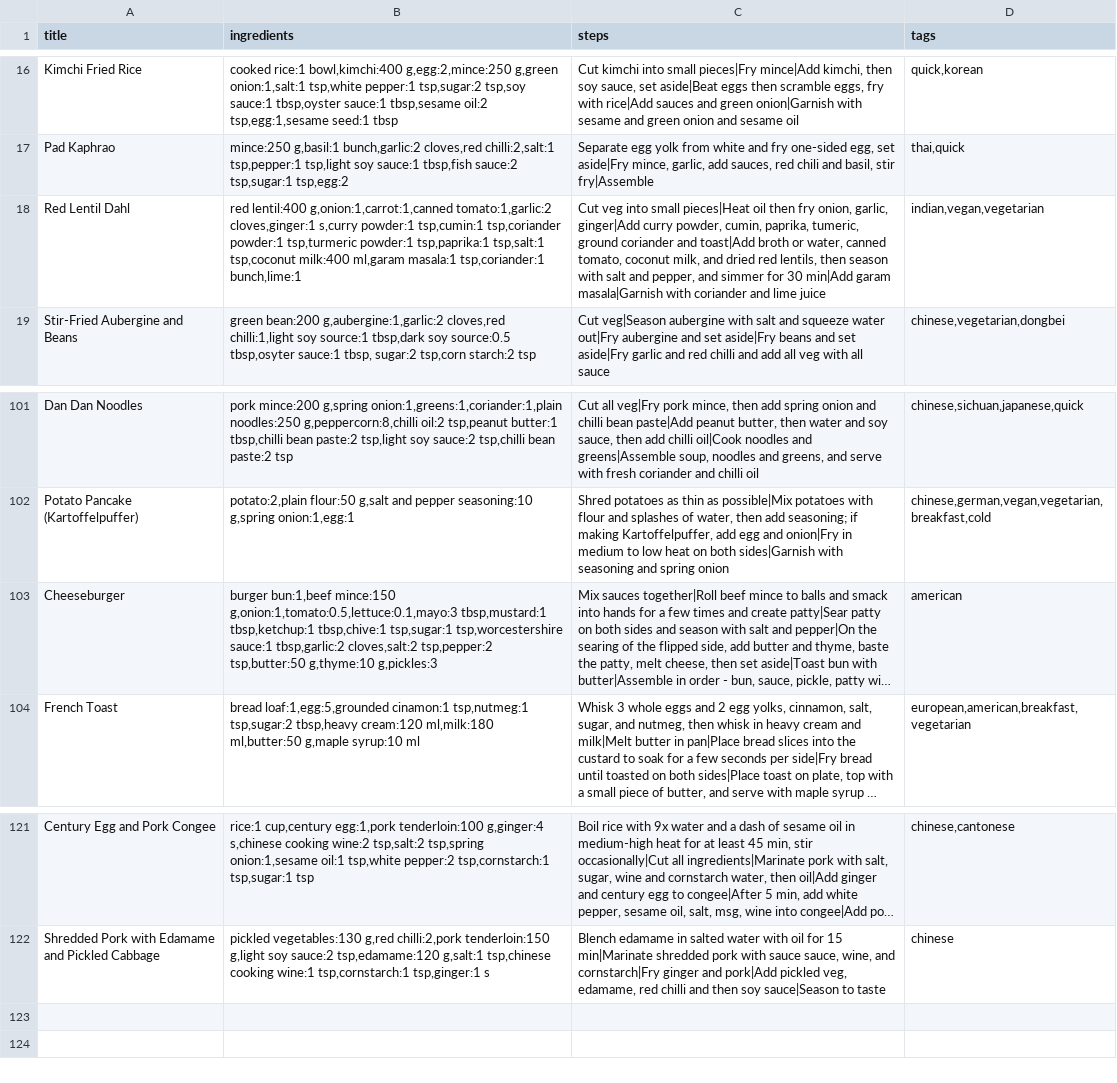
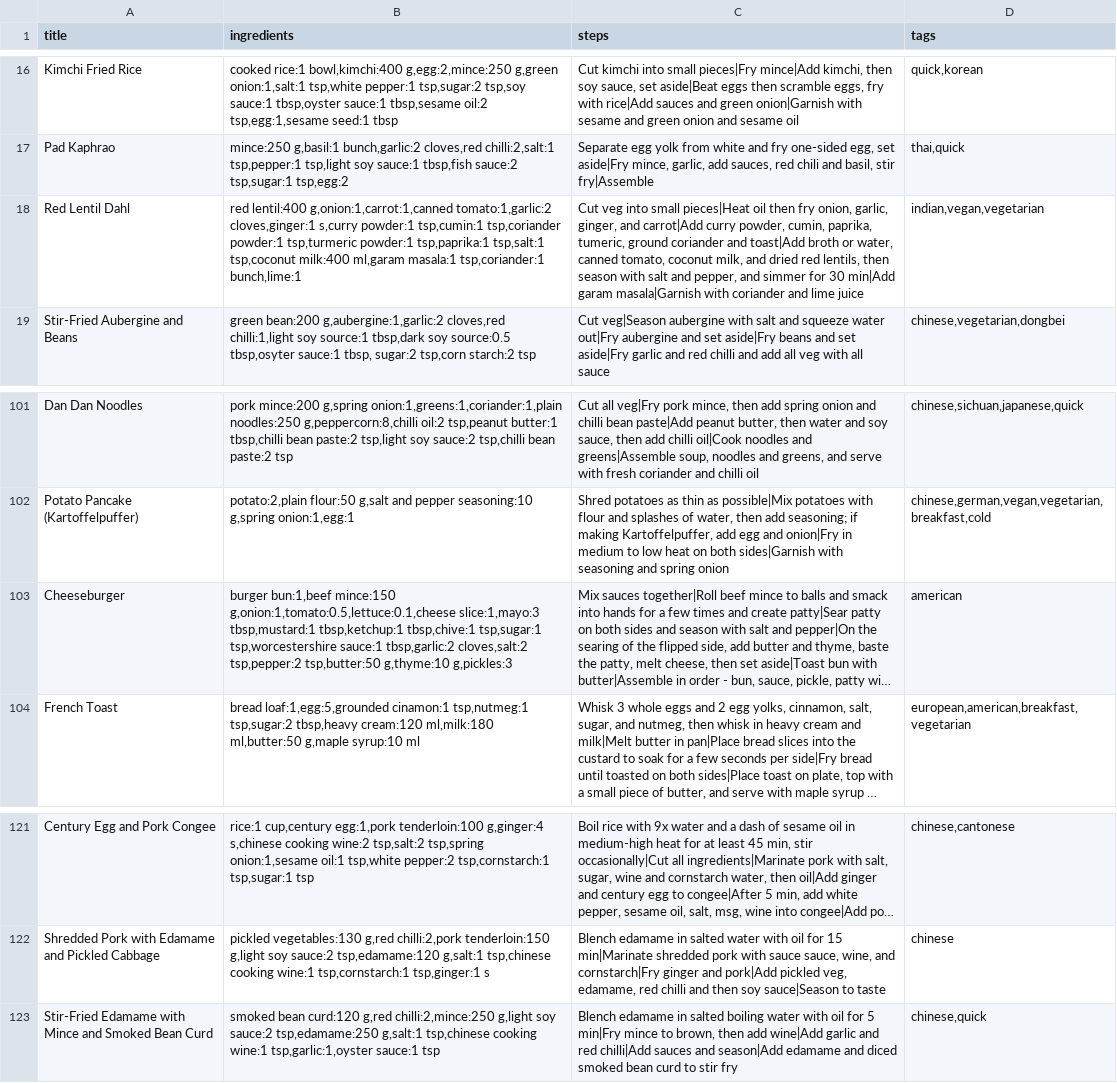
Before and after one commit to RosiTea/recipe-drawer, a CSV file: recipes_expansion.csv, drawn as a sheet; only a part is shown, gaps mark what is left out; long unchanged cells end in …; the diff names each change by its address in the sheet, - before the commit and + after, or states it on an @@ line.

Commit message:
Recipe_expansion_1002

```diff
--- a/recipes_expansion.csv
+++ b/recipes_expansion.csv
-C18 (steps): …onion, garlic, ginger|Add curry powder,…
+C18 (steps): …onion, garlic, ginger, and carrot|Add curry powder,…
-B103 (ingredients): …bun:1,beef mince:150 g,onion:1,tomato:0.5,lettuce:0.1,mayo:3 tbsp,mustard:1 tbsp,ketchup:1…
+B103 (ingredients): …bun:1,beef mince:150 g,onion:1,tomato:0.5,lettuce:0.1,cheese slice:1,mayo:3 tbsp,mustard:1 tbsp,ketchup:1…
+row 123: Stir-Fried Edamame with Mince and Smoked Bean Curd | smoked bean curd:120 g,red chilli:2,mince:250 g,light soy sauce:2 tsp,edamame:250 g,salt:1 tsp,chinese cooking wine:1 tsp,garlic:1,oyster sauce:1 tsp | Blench edamame in salted boiling water with oil for 5 min|Fry mince to brown, then add wine|Add garlic and red chilli|Add sauces and season|Add edamame and diced smoked bean curd to stir fry | chinese,quick
```
